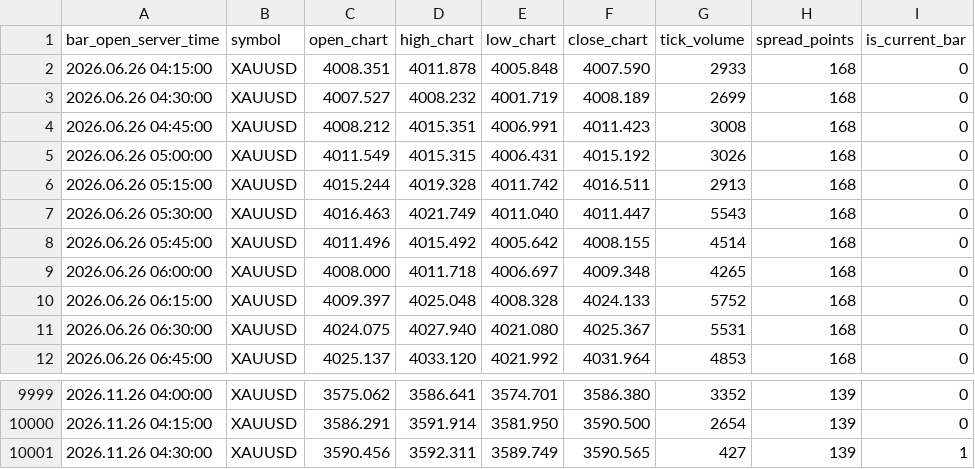
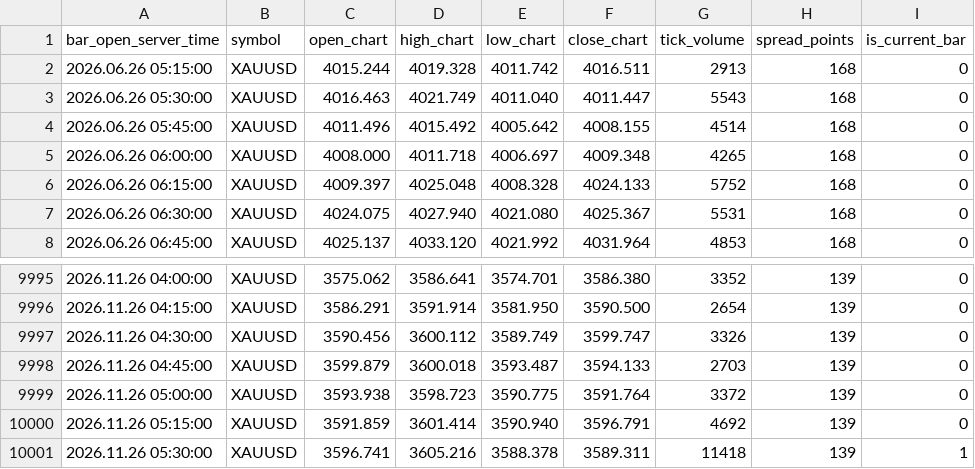
Before and after one commit to nkrabby/gold-terminal, a CSV file: market/exness_m15.csv, drawn as a sheet; only a part is shown, gaps mark what is left out.

```diff
--- a/market/exness_m15.csv
+++ b/market/exness_m15.csv
@@ -1,6 +1,2 @@
 bar_open_server_time,symbol,open_chart,high_chart,low_chart,close_chart,tick_volume,spread_points,is_current_bar
-2026.06.26 04:15:00,XAUUSD,4008.351,4011.878,4005.848,4007.590,2933,168,0
-2026.06.26 04:30:00,XAUUSD,4007.527,4008.232,4001.719,4008.189,2699,168,0
-2026.06.26 04:45:00,XAUUSD,4008.212,4015.351,4006.991,4011.423,3008,168,0
-2026.06.26 05:00:00,XAUUSD,4011.549,4015.315,4006.431,4015.192,3026,168,0
 2026.06.26 05:15:00,XAUUSD,4015.244,4019.328,4011.742,4016.511,2913,168,0
@@ -10000,2 +9996,6 @@ bar_open_server_time,symbol,open_chart,high_chart,low_chart,close_chart,tick_vol
 2026.11.26 04:15:00,XAUUSD,3586.291,3591.914,3581.950,3590.500,2654,139,0
-2026.11.26 04:30:00,XAUUSD,3590.456,3592.311,3589.749,3590.565,427,139,1
+2026.11.26 04:30:00,XAUUSD,3590.456,3600.112,3589.749,3599.747,3326,139,0
+2026.11.26 04:45:00,XAUUSD,3599.879,3600.018,3593.487,3594.133,2703,139,0
+2026.11.26 05:00:00,XAUUSD,3593.938,3598.723,3590.775,3591.764,3372,139,0
+2026.11.26 05:15:00,XAUUSD,3591.859,3601.414,3590.940,3596.791,4692,139,0
+2026.11.26 05:30:00,XAUUSD,3596.741,3605.216,3588.378,3589.311,11418,139,1
```
Also changed, not shown: market/exness_h1.csv, 1 other file.
